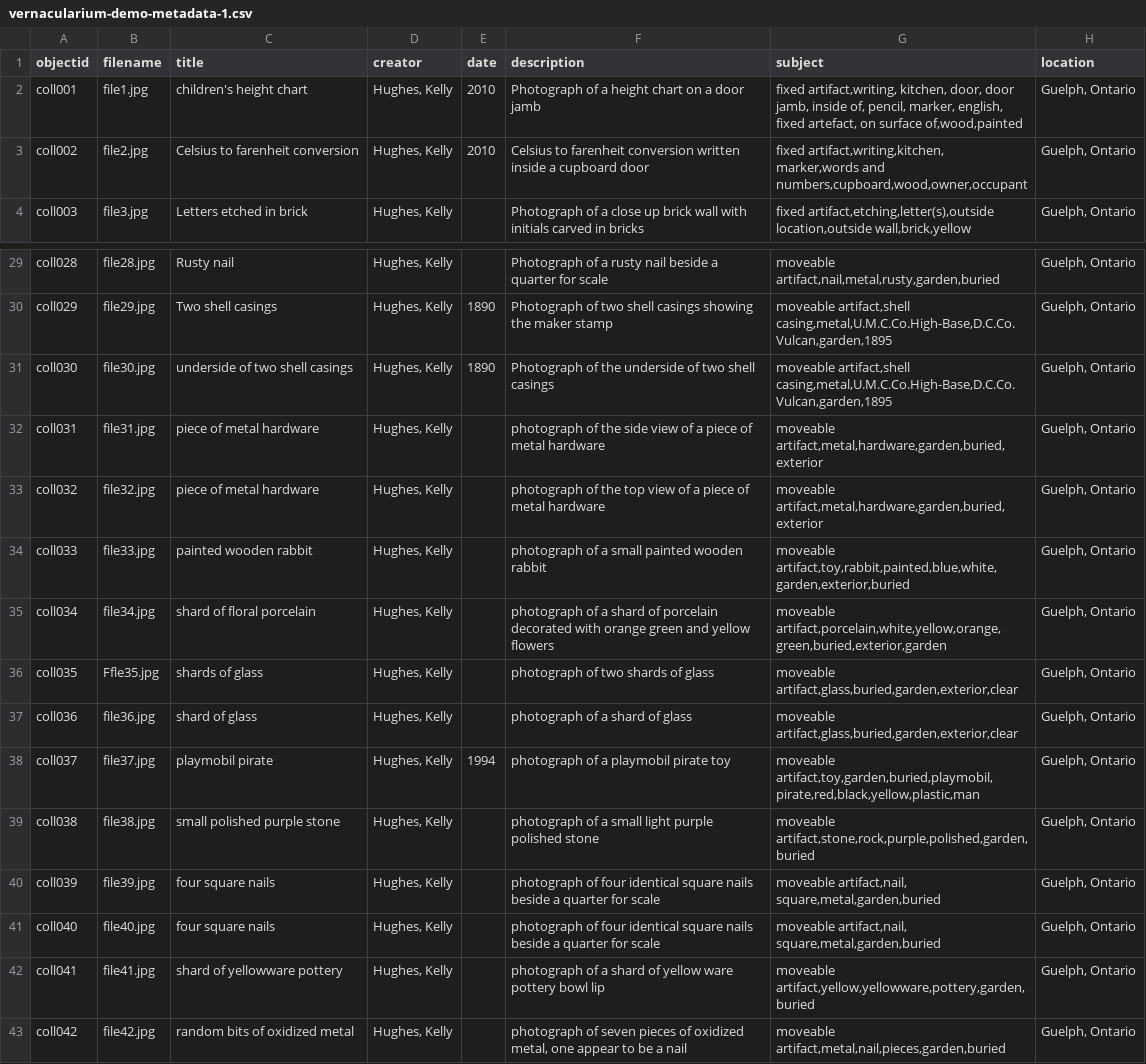
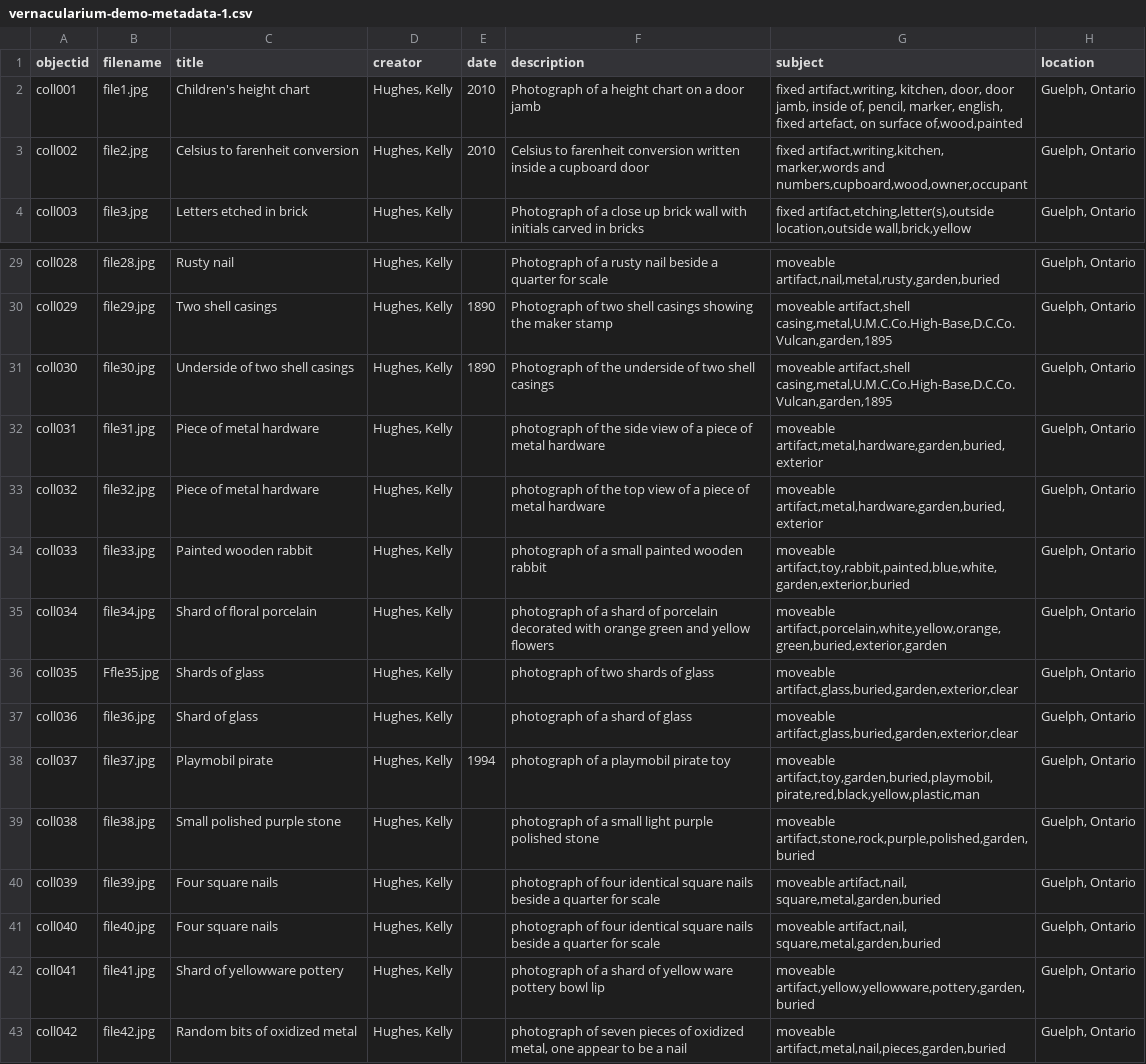
Before and after one commit to digi-food/house_story_demo, a CSV file: _data/vernacularium-demo-metadata-1.csv, drawn as a sheet; only a part is shown, gaps mark what is left out; the diff names each change by its address in the sheet, - before the commit and + after, or states it on an @@ line.

```diff
--- a/_data/vernacularium-demo-metadata-1.csv
+++ b/_data/vernacularium-demo-metadata-1.csv
-C2 (title): children's height chart
+C2 (title): Children's height chart
-C31 (title): underside of two shell casings
+C31 (title): Underside of two shell casings
-C32:C33 (title): piece of metal hardware
+C32:C33 (title): Piece of metal hardware
-C34 (title): painted wooden rabbit
+C34 (title): Painted wooden rabbit
-C35 (title): shard of floral porcelain
+C35 (title): Shard of floral porcelain
-C36 (title): shards of glass
+C36 (title): Shards of glass
-C37 (title): shard of glass
+C37 (title): Shard of glass
-C38 (title): playmobil pirate
+C38 (title): Playmobil pirate
-C39 (title): small polished purple stone
+C39 (title): Small polished purple stone
-C40:C41 (title): four square nails
+C40:C41 (title): Four square nails
-C42 (title): shard of yellowware pottery
+C42 (title): Shard of yellowware pottery
-C43 (title): random bits of oxidized metal
+C43 (title): Random bits of oxidized metal
```
